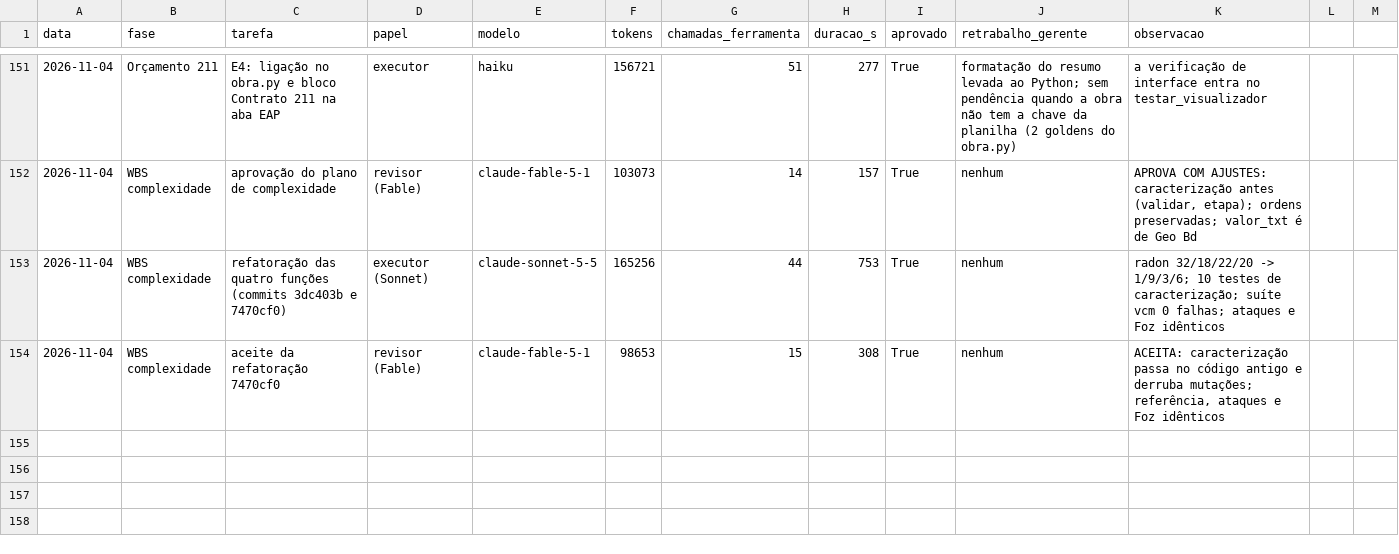
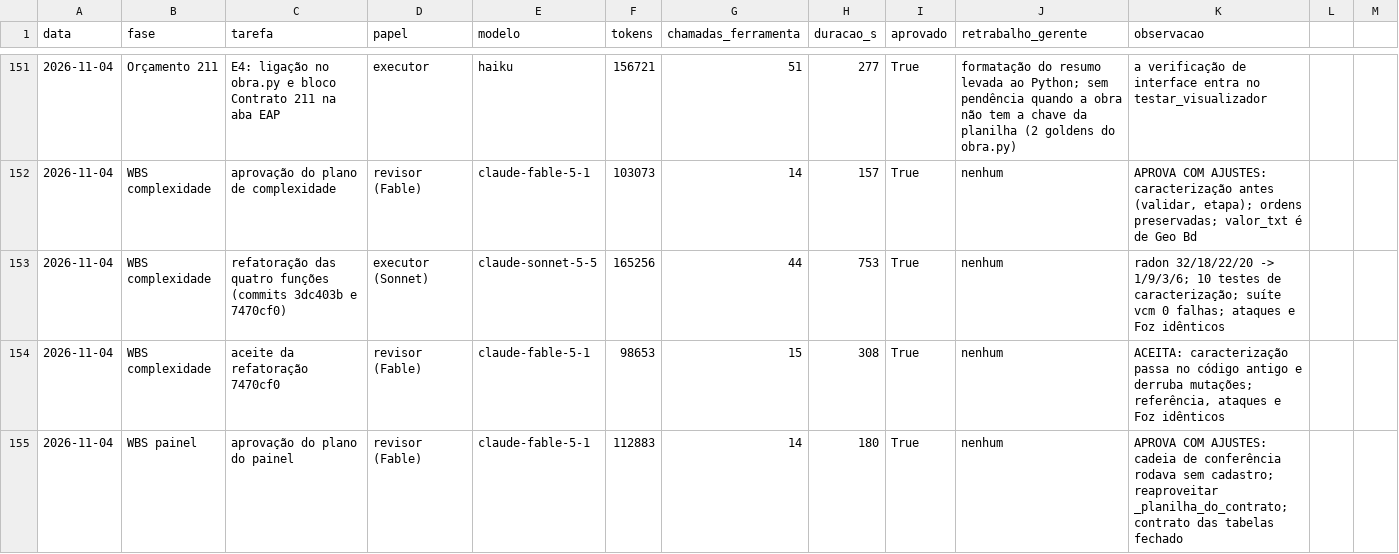
Before and after one commit to CAIOZANETTI/projetos_em_camadas, a CSV file: results/agentes/execucoes.csv, drawn as a sheet; only a part is shown, gaps mark what is left out.

```diff
--- a/results/agentes/execucoes.csv
+++ b/results/agentes/execucoes.csv
@@ -154 +154,2 @@ data,fase,tarefa,papel,modelo,tokens,chamadas_ferramenta,duracao_s,aprovado,retr
 2026-11-04,WBS complexidade,aceite da refatoração 7470cf0,revisor (Fable),claude-fable-5-1,98653,15,308,True,nenhum,"ACEITA: caracterização passa no código antigo e derruba mutações; referência, ataques e Foz idênticos"
+2026-11-04,WBS painel,aprovação do plano do painel,revisor (Fable),claude-fable-5-1,112883,14,180,True,nenhum,"APROVA COM AJUSTES: cadeia de conferência rodava sem cadastro; reaproveitar _planilha_do_contrato; contrato das tabelas fechado"
```
Also changed, not shown: 2 other files.
